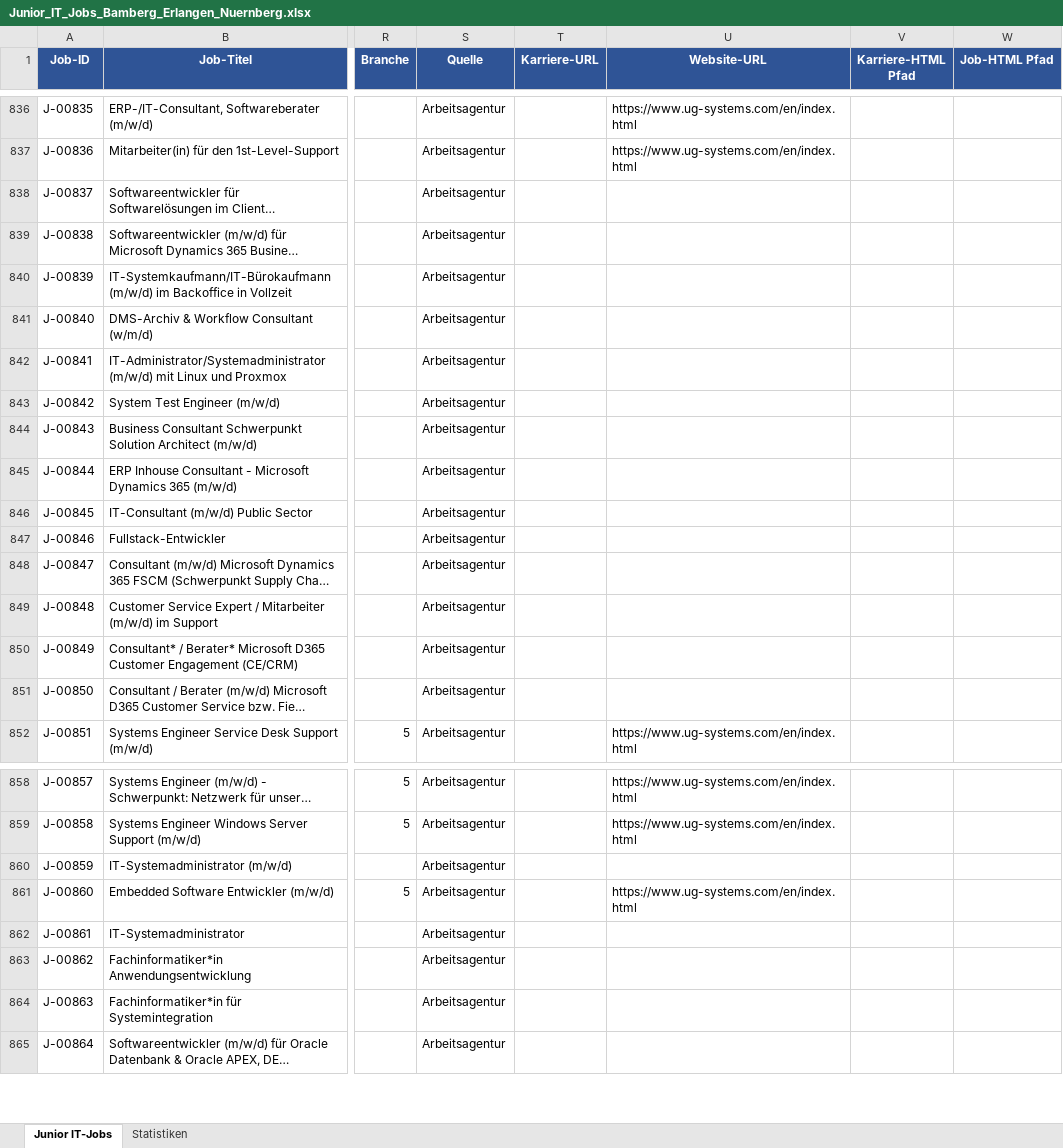
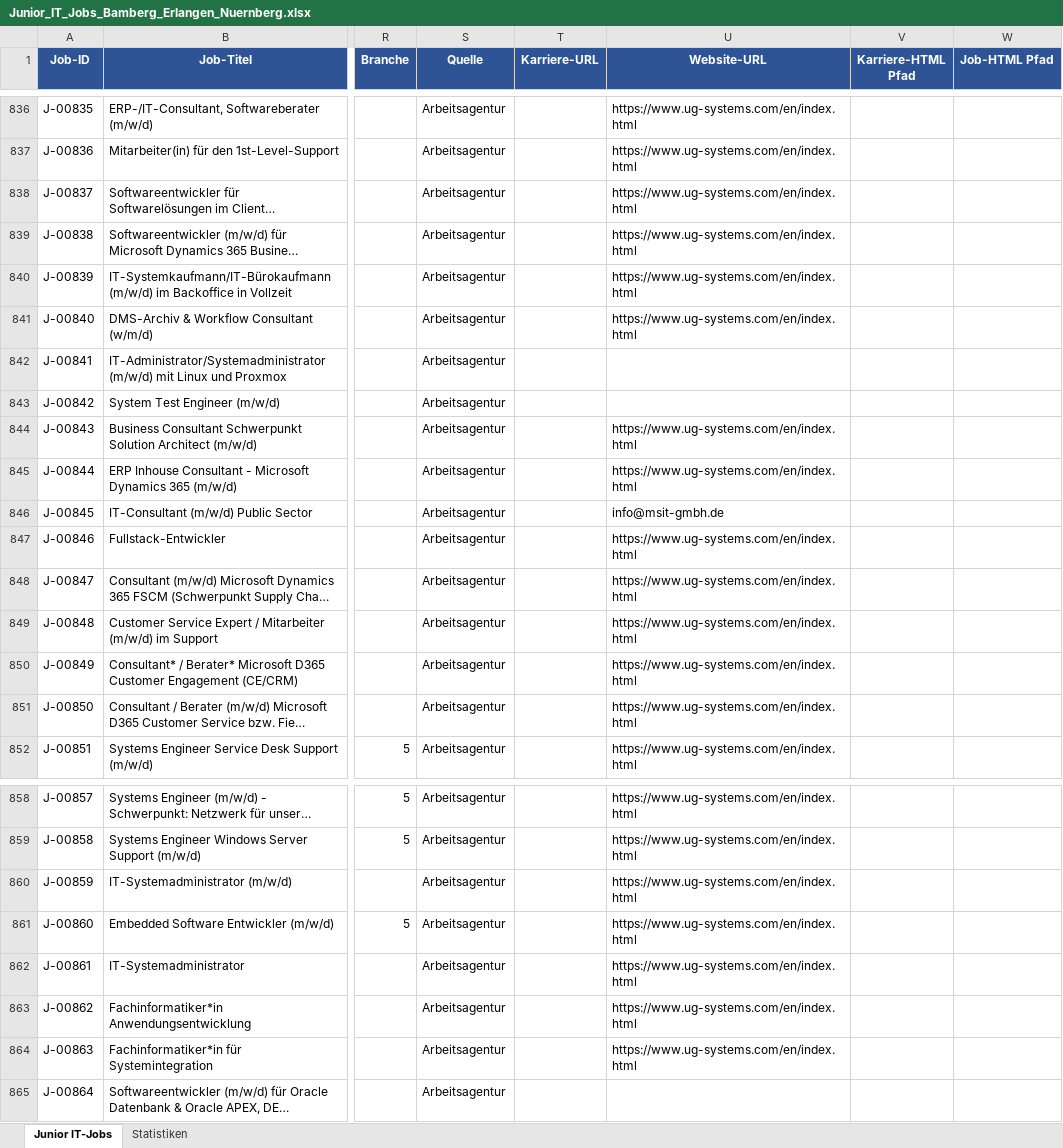
Before and after one commit to BirdNest055/Heyjobs, an Excel workbook: download/Junior_IT_Jobs_Bamberg_Erlangen_Nuernberg.xlsx, sheet Junior IT-Jobs, drawn as a sheet; only a part is shown, gaps mark what is left out; long unchanged cells end in …; values as stored, in another font and other column widths than the file's, no borders; the diff names each change by its address in the sheet, - before the commit and + after, or states it on an @@ line.

```diff
--- a/download/Junior_IT_Jobs_Bamberg_Erlangen_Nuernberg.xlsx (sheet Junior IT-Jobs)
+++ b/download/Junior_IT_Jobs_Bamberg_Erlangen_Nuernberg.xlsx (sheet Junior IT-Jobs)
-U838:U841 (Website-URL): (empty)
+U838:U841 (Website-URL): https://www.ug-systems.com/en/index.html
-U844:U845 (Website-URL): (empty)
+U844:U845 (Website-URL): https://www.ug-systems.com/en/index.html
-U846 (Website-URL): (empty)
+U846 (Website-URL): info@msit-gmbh.de
-U847:U851 (Website-URL): (empty)
+U847:U851 (Website-URL): https://www.ug-systems.com/en/index.html
-U860 (Website-URL): (empty)
+U860 (Website-URL): https://www.ug-systems.com/en/index.html
-U862:U864 (Website-URL): (empty)
+U862:U864 (Website-URL): https://www.ug-systems.com/en/index.html
```
Also changed, not shown: 1 other file.
